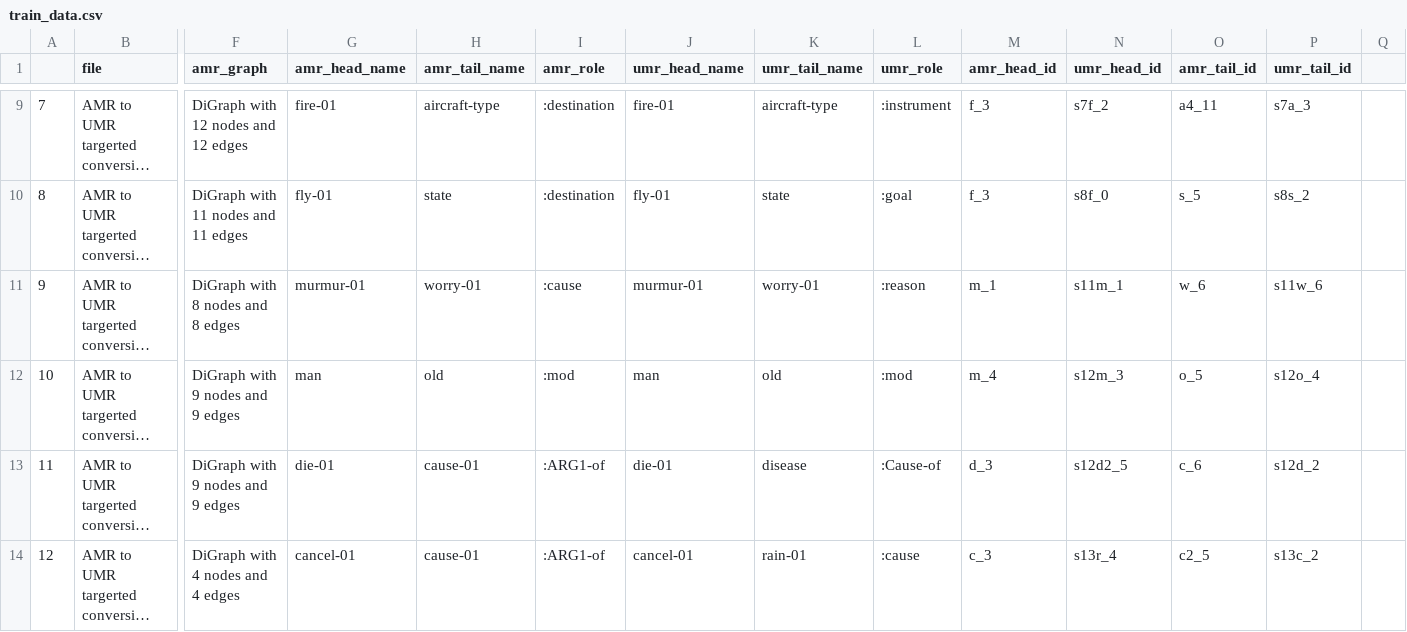
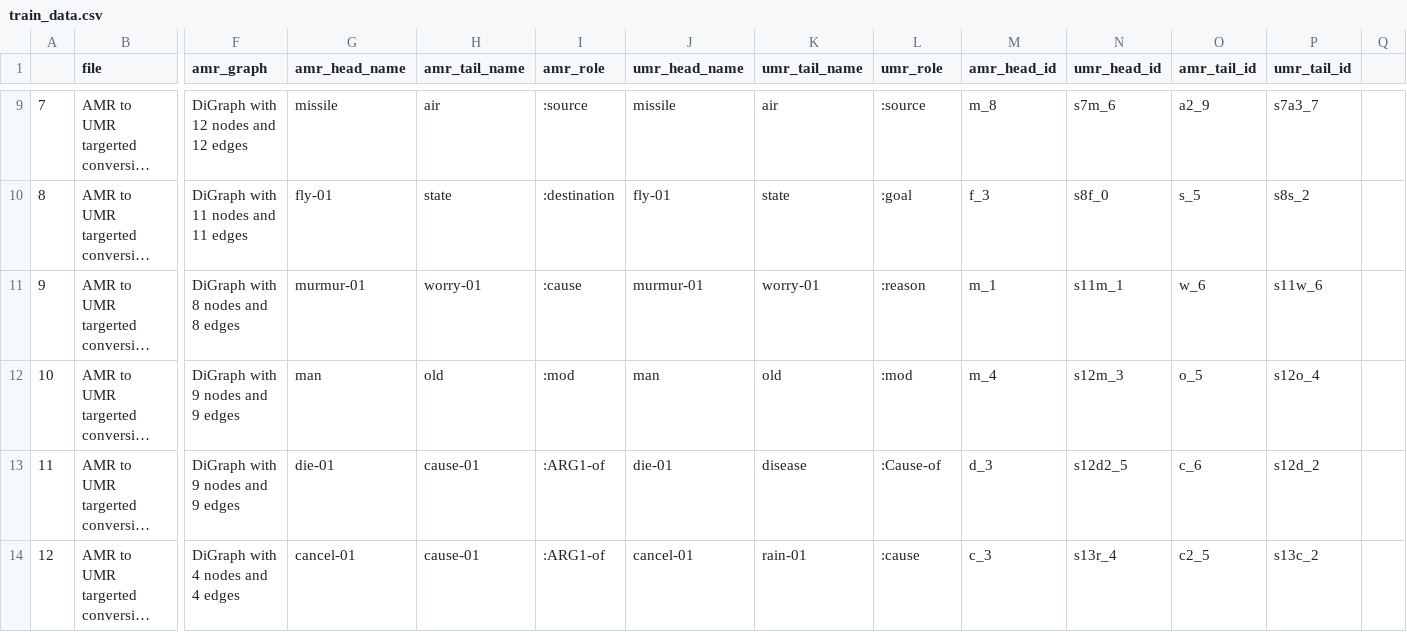
Before and after one commit to clairepost/AMRtoUMR, a CSV file: input_data/train_data.csv, drawn as a sheet; only a part is shown, gaps mark what is left out; long unchanged cells end in …; the diff covers the shown part only; the diff names each change by its address in the sheet, - before the commit and + after, or states it on an @@ line.

```diff
--- a/input_data/train_data.csv
+++ b/input_data/train_data.csv
-G9 (amr_head_name): fire-01
+G9 (amr_head_name): missile
-H9 (amr_tail_name): aircraft-type
+H9 (amr_tail_name): air
-I9 (amr_role): :destination
+I9 (amr_role): :source
-J9 (umr_head_name): fire-01
+J9 (umr_head_name): missile
-K9 (umr_tail_name): aircraft-type
+K9 (umr_tail_name): air
-L9 (umr_role): :instrument
+L9 (umr_role): :source
-M9 (amr_head_id): f_3
+M9 (amr_head_id): m_8
-N9 (umr_head_id): s7f_2
+N9 (umr_head_id): s7m_6
-O9 (amr_tail_id): a4_11
+O9 (amr_tail_id): a2_9
-P9 (umr_tail_id): s7a_3
+P9 (umr_tail_id): s7a3_7
```
Also changed, not shown: 31 edited cells elsewhere in this file, input_data/test_data.csv, 30 other files.
